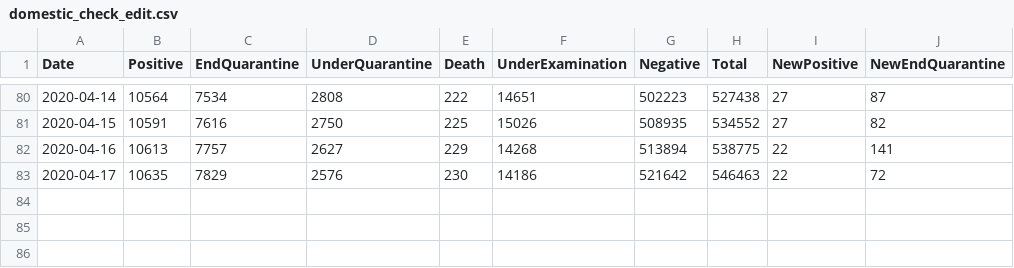
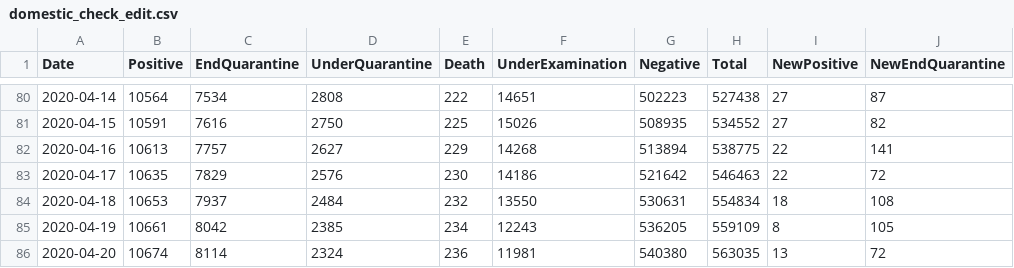
Before and after one commit to vanillapapaya/Covid19_Korea, a CSV file: domestic_check_edit.csv, drawn as a sheet; only a part is shown, gaps mark what is left out; the diff names each change by its address in the sheet, - before the commit and + after, or states it on an @@ line.

```diff
--- a/domestic_check_edit.csv
+++ b/domestic_check_edit.csv
+row 84: 2020-04-18 | 10653 | 7937 | 2484 | 232 | 13550 | 530631 | 554834 | 18 | 108
+row 85: 2020-04-19 | 10661 | 8042 | 2385 | 234 | 12243 | 536205 | 559109 | 8 | 105
+row 86: 2020-04-20 | 10674 | 8114 | 2324 | 236 | 11981 | 540380 | 563035 | 13 | 72
```
Also changed, not shown: domestic_group_edit.csv, domestic_sid_edit.csv, 3 other files.
